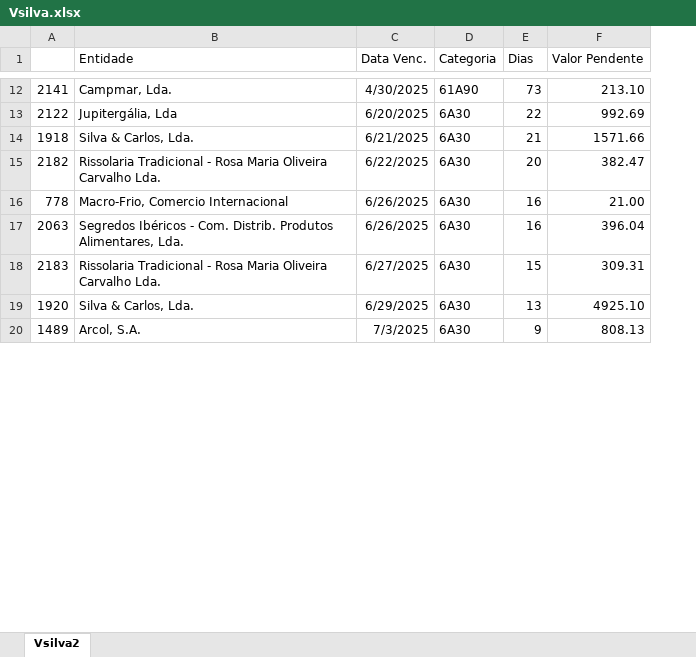
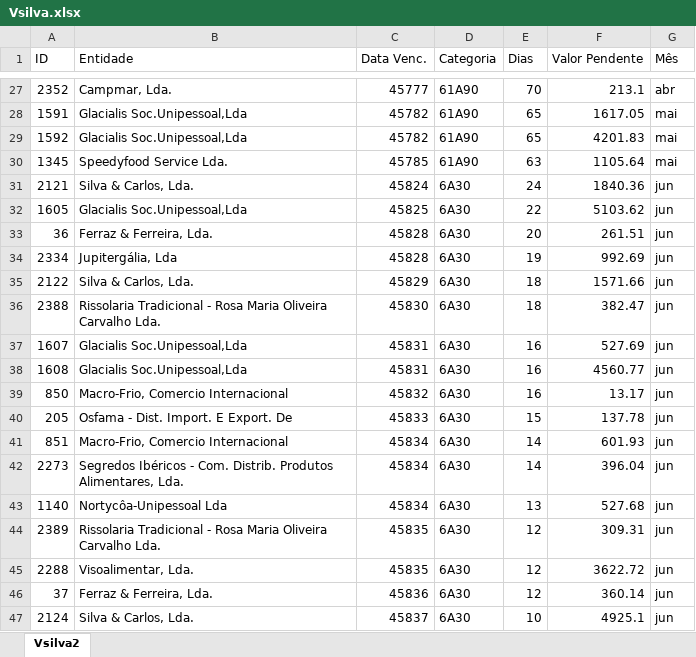
Before and after one commit to paulom40/PFonseca.py, an Excel workbook: Vsilva.xlsx, sheet Vsilva2, drawn as a sheet; only a part is shown, gaps mark what is left out; values as stored, in another font and other column widths than the file's, no borders; table styles not drawn; removed rows and columns are numbered as before the commit, all else as after; the diff covers the shown part only; the diff names each change by its address in the sheet, - before the commit and + after, or states it on an @@ line.

```diff
--- a/Vsilva.xlsx (sheet Vsilva2)
+++ b/Vsilva.xlsx (sheet Vsilva2)
-column A, rows 12-19: 2141 | 2122 | 1918 | 2182 | 778 | 2063 | 2183 | 1920
+column A (ID), row 27: 2352; rows 34-36: 2334 | 2122 | 2388; row 39: 850; row 42: 2273; row 44: 2389; row 47: 2124
+column G (Mês), row 27: abr; rows 34-36: all jun; row 39: jun; row 42: jun; row 44: jun; row 47: jun
-C27 (Data Venc.): 4/30/2025
+C27 (Data Venc.): 45777
-E27 (Dias): 73
+E27 (Dias): 70
-F27 (Valor Pendente): 213.10
+F27 (Valor Pendente): 213.1
+row 28: 1591 | Glacialis Soc.Unipessoal,Lda | 45782 | 61A90 | 65 | 1617.05 | mai
+row 29: 1592 | Glacialis Soc.Unipessoal,Lda | 45782 | 61A90 | 65 | 4201.83 | mai
+row 30: 1345 | Speedyfood Service Lda. | 45785 | 61A90 | 63 | 1105.64 | mai
+row 31: 2121 | Silva & Carlos, Lda. | 45824 | 6A30 | 24 | 1840.36 | jun
+row 32: 1605 | Glacialis Soc.Unipessoal,Lda | 45825 | 6A30 | 22 | 5103.62 | jun
+row 33: 36 | Ferraz & Ferreira, Lda. | 45828 | 6A30 | 20 | 261.51 | jun
-C34 (Data Venc.): 6/20/2025
+C34 (Data Venc.): 45828
-E34 (Dias): 22
+E34 (Dias): 19
-C35 (Data Venc.): 6/21/2025
+C35 (Data Venc.): 45829
-E35 (Dias): 21
+E35 (Dias): 18
-C36 (Data Venc.): 6/22/2025
+C36 (Data Venc.): 45830
-E36 (Dias): 20
+E36 (Dias): 18
+row 37: 1607 | Glacialis Soc.Unipessoal,Lda | 45831 | 6A30 | 16 | 527.69 | jun
+row 38: 1608 | Glacialis Soc.Unipessoal,Lda | 45831 | 6A30 | 16 | 4560.77 | jun
-C39 (Data Venc.): 6/26/2025
+C39 (Data Venc.): 45832
-F39 (Valor Pendente): 21.00
+F39 (Valor Pendente): 13.17
+row 40: 205 | Osfama - Dist. Import. E Export. De | 45833 | 6A30 | 15 | 137.78 | jun
+row 41: 851 | Macro-Frio, Comercio Internacional | 45834 | 6A30 | 14 | 601.93 | jun
-C42 (Data Venc.): 6/26/2025
+C42 (Data Venc.): 45834
-E42 (Dias): 16
+E42 (Dias): 14
+row 43: 1140 | Nortycôa-Unipessoal Lda | 45834 | 6A30 | 13 | 527.68 | jun
-C44 (Data Venc.): 6/27/2025
+C44 (Data Venc.): 45835
-E44 (Dias): 15
+E44 (Dias): 12
+row 45: 2288 | Visoalimentar, Lda. | 45835 | 6A30 | 12 | 3622.72 | jun
+row 46: 37 | Ferraz & Ferreira, Lda. | 45836 | 6A30 | 12 | 360.14 | jun
-C47 (Data Venc.): 6/29/2025
+C47 (Data Venc.): 45837
-E47 (Dias): 13
+E47 (Dias): 10
-F47 (Valor Pendente): 4925.10
+F47 (Valor Pendente): 4925.1
-row 20: 1489 | Arcol, S.A. | 7/3/2025 | 6A30 | 9 | 808.13
```
Also changed, not shown: 36 added rows, 7 removed rows and 39 edited cells elsewhere in this sheet.
